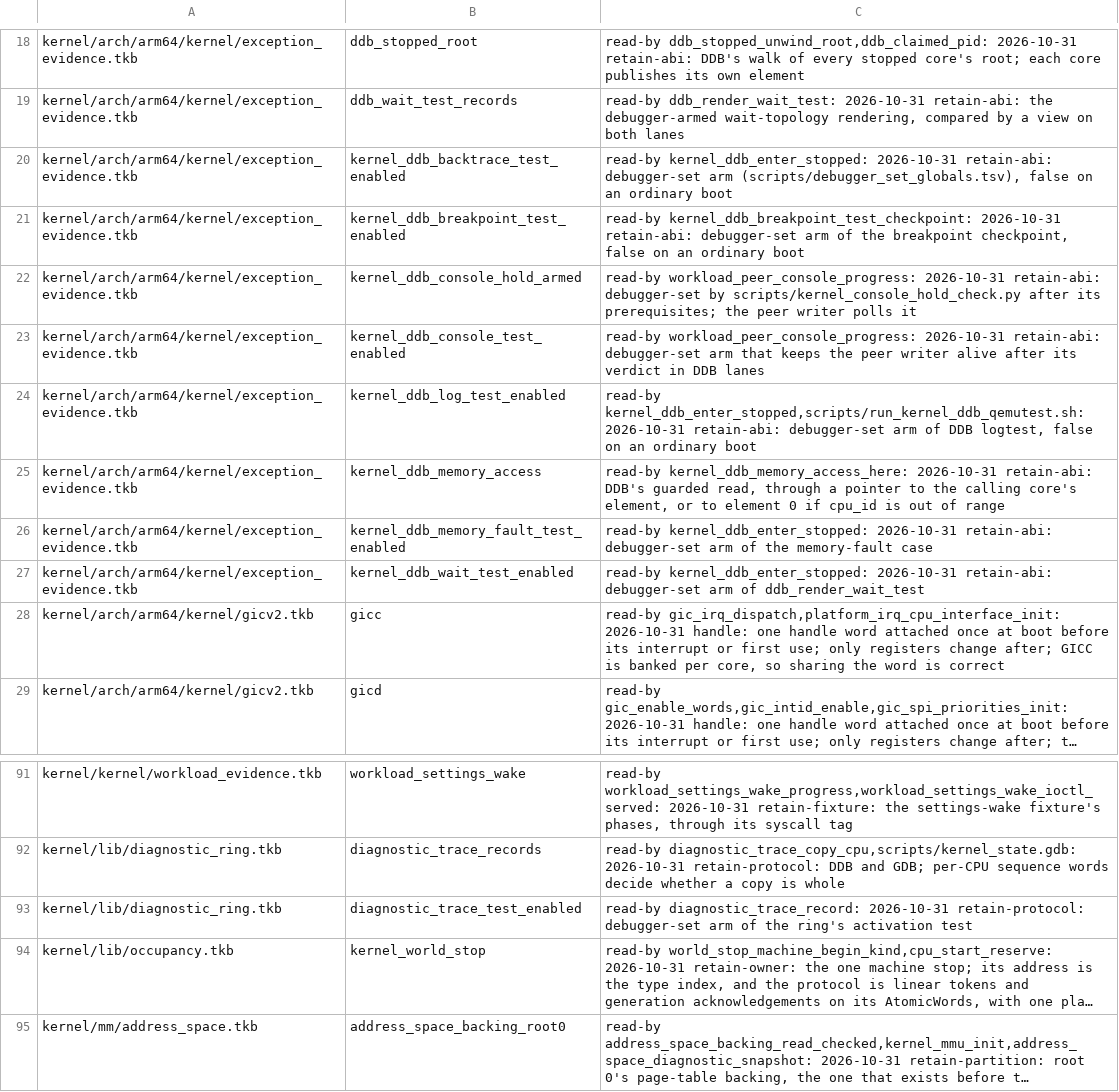
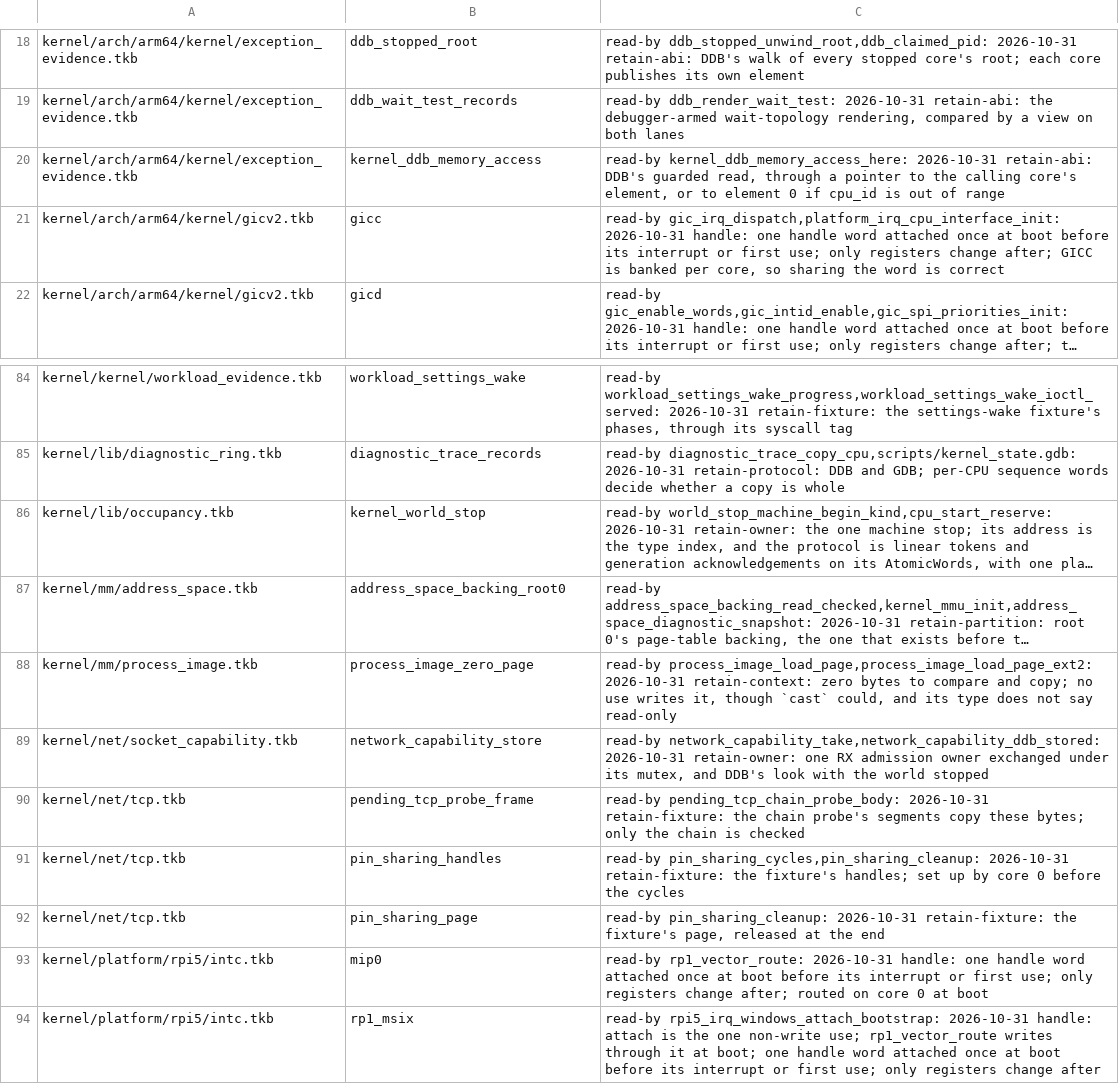
Before and after one commit to takibi-lang/takibi, a TSV file: scripts/global_protection_allowlist.tsv, drawn as a sheet; only a part is shown, gaps mark what is left out; the shorter side is filled out with more unchanged rows; long unchanged cells end in …; the diff names each change by its address in the sheet, - before the commit and + after, or states it on an @@ line.

```diff
--- a/scripts/global_protection_allowlist.tsv
+++ b/scripts/global_protection_allowlist.tsv
-row 20: kernel/arch/arm64/kernel/exception_evidence.tkb | kernel_ddb_backtrace_test_enabled | read-by kernel_ddb_enter_stopped: 2026-10-31 retain-abi: debugger-set arm (scripts/debugger_set_globals.tsv), false on an ordinary boot
-row 21: kernel/arch/arm64/kernel/exception_evidence.tkb | kernel_ddb_breakpoint_test_enabled | read-by kernel_ddb_breakpoint_test_checkpoint: 2026-10-31 retain-abi: debugger-set arm of the breakpoint checkpoint, false on an ordinary boot
-row 22: kernel/arch/arm64/kernel/exception_evidence.tkb | kernel_ddb_console_hold_armed | read-by workload_peer_console_progress: 2026-10-31 retain-abi: debugger-set by scripts/kernel_console_hold_check.py after its prerequisites; the peer writer polls it
-row 23: kernel/arch/arm64/kernel/exception_evidence.tkb | kernel_ddb_console_test_enabled | read-by workload_peer_console_progress: 2026-10-31 retain-abi: debugger-set arm that keeps the peer writer alive after its verdict in DDB lanes
-row 24: kernel/arch/arm64/kernel/exception_evidence.tkb | kernel_ddb_log_test_enabled | read-by kernel_ddb_enter_stopped,scripts/run_kernel_ddb_qemutest.sh: 2026-10-31 retain-abi: debugger-set arm of DDB logtest, false on an ordinary boot
-row 26: kernel/arch/arm64/kernel/exception_evidence.tkb | kernel_ddb_memory_fault_test_enabled | read-by kernel_ddb_enter_stopped: 2026-10-31 retain-abi: debugger-set arm of the memory-fault case
-row 27: kernel/arch/arm64/kernel/exception_evidence.tkb | kernel_ddb_wait_test_enabled | read-by kernel_ddb_enter_stopped: 2026-10-31 retain-abi: debugger-set arm of ddb_render_wait_test
-row 93: kernel/lib/diagnostic_ring.tkb | diagnostic_trace_test_enabled | read-by diagnostic_trace_record: 2026-10-31 retain-protocol: debugger-set arm of the ring's activation test
```
Also changed, not shown: 3 other files.
